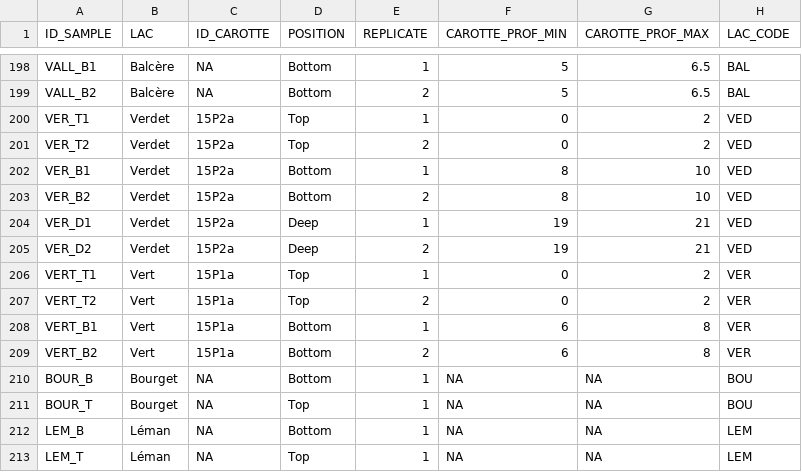
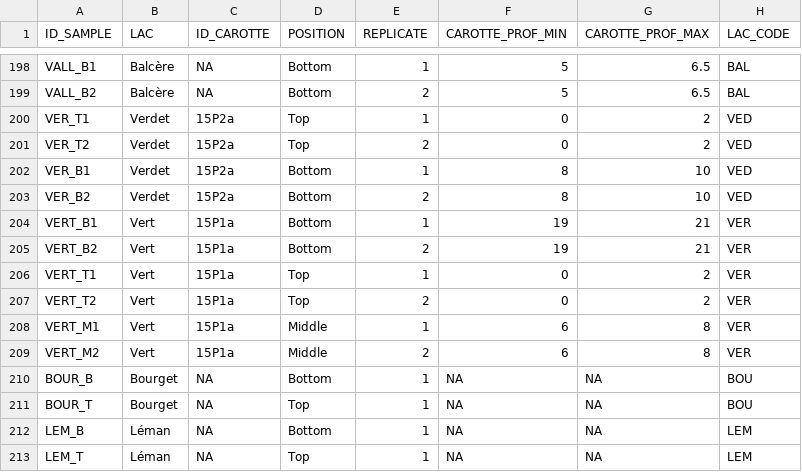
Before and after one commit to fkeck/top_bottom, a CSV file: data/lakes_meta.csv (was data/Lakes_meta.csv), drawn as a sheet; only a part is shown, gaps mark what is left out.

```diff
--- a/data/Lakes_meta.csv
+++ b/data/lakes_meta.csv
@@ -203,8 +203,8 @@ VER_B1,Verdet,15P2a,Bottom,1,8,10,VED
 VER_B2,Verdet,15P2a,Bottom,2,8,10,VED
-VER_D1,Verdet,15P2a,Deep,1,19,21,VED
-VER_D2,Verdet,15P2a,Deep,2,19,21,VED
+VERT_B1,Vert,15P1a,Bottom,1,19,21,VER
+VERT_B2,Vert,15P1a,Bottom,2,19,21,VER
 VERT_T1,Vert,15P1a,Top,1,0,2,VER
 VERT_T2,Vert,15P1a,Top,2,0,2,VER
-VERT_B1,Vert,15P1a,Bottom,1,6,8,VER
-VERT_B2,Vert,15P1a,Bottom,2,6,8,VER
+VERT_M1,Vert,15P1a,Middle,1,6,8,VER
+VERT_M2,Vert,15P1a,Middle,2,6,8,VER
 BOUR_B,Bourget,NA,Bottom,1,NA,NA,BOU
```
Also changed, not shown: 6 other files.
